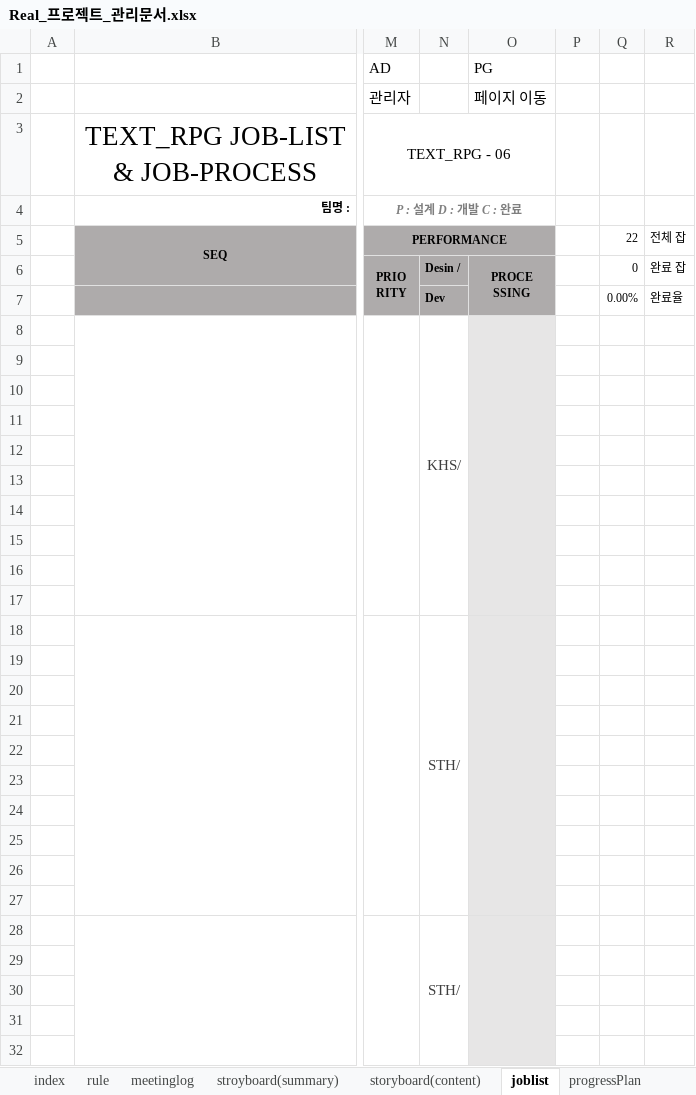
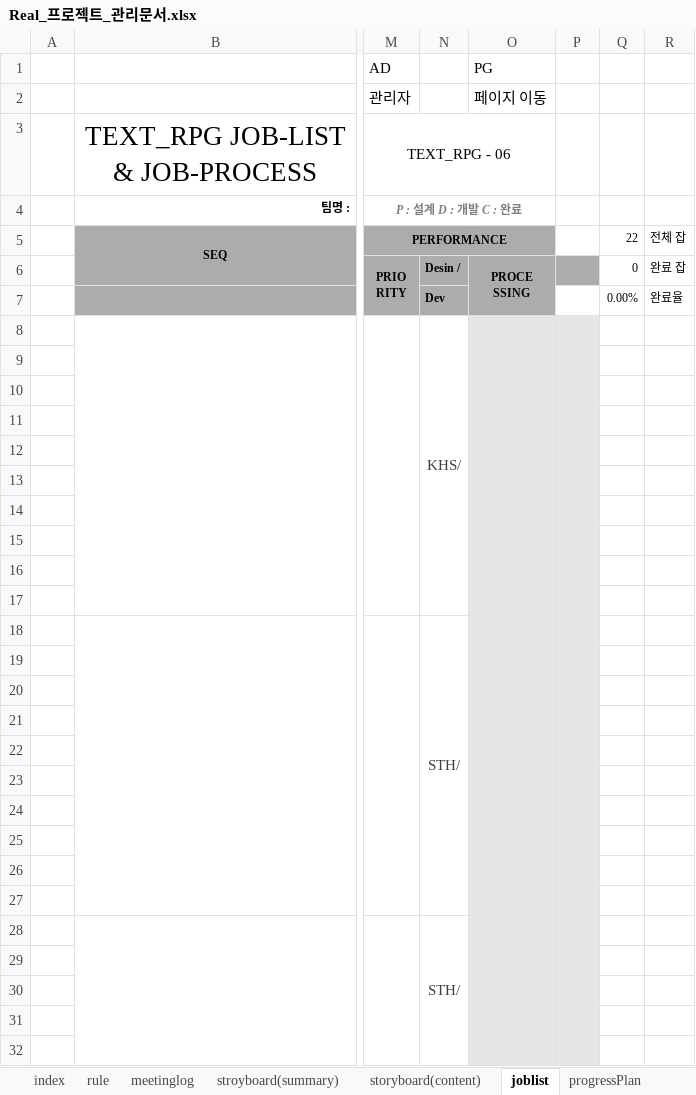
Before and after one commit to rauohon/activityRPG, an Excel workbook: readMe/Real_프로젝트_관리문서.xlsx, sheet joblist, drawn as a sheet; only a part is shown, gaps mark what is left out; values as stored, in another font and other column widths than the file's, no borders; conditional formats not drawn; the diff covers the shown part only; the diff names each change by its address in the sheet, - before the commit and + after, or states it on an @@ line.

```diff
--- a/readMe/Real_프로젝트_관리문서.xlsx (sheet joblist)
+++ b/readMe/Real_프로젝트_관리문서.xlsx (sheet joblist)
-P6 fill: none
+P6 fill: #AEABAB
-P8:P32 fill: none
+P8:P32 fill: #E7E6E6
```
Also changed, not shown: 6 edited cells and cell formats elsewhere in this sheet, sheet storyboard(content), sheet meetinglog, sheet stroyboard(summary), formulas that keep their value, charts or pictures, readMe/회의록.xlsx.
